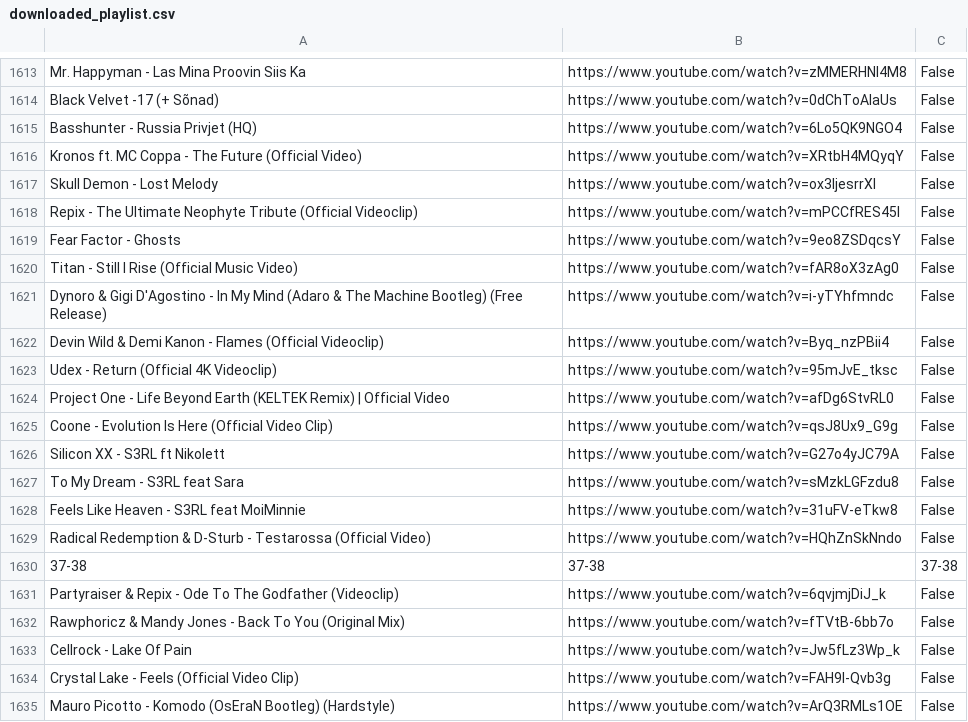
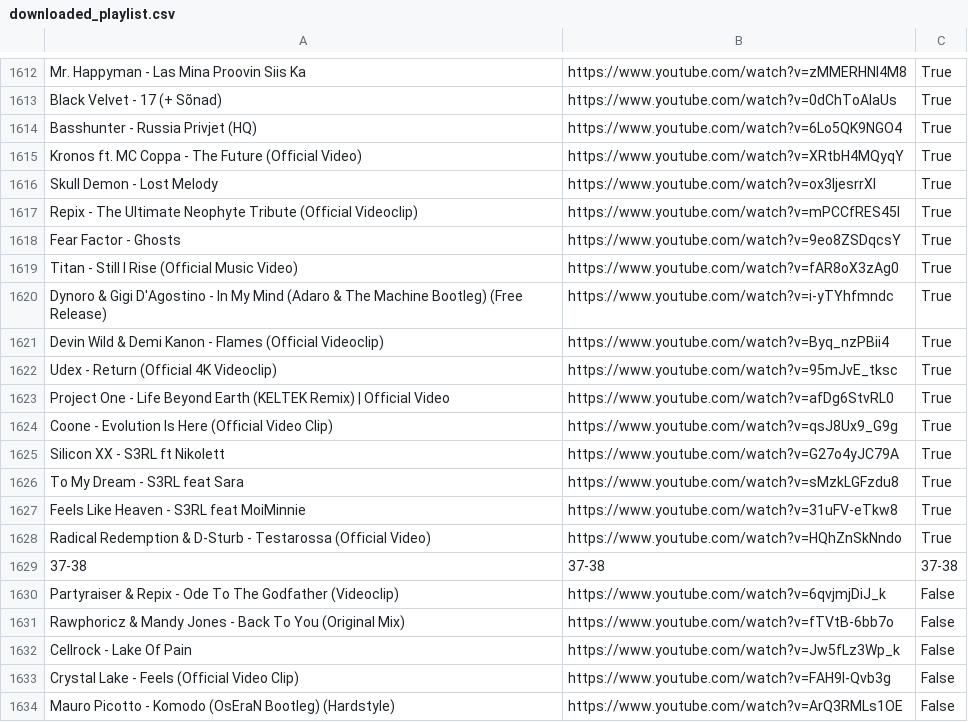
Before and after one commit to kusti420/BestSongsOfAllTime, a CSV file: CSV/downloaded_playlist.csv, drawn as a sheet; only a part is shown, gaps mark what is left out; addresses are those after the commit; the diff covers the shown part only; the diff names each change by its address in the sheet, - before the commit and + after, or states it on an @@ line.

```diff
--- a/CSV/downloaded_playlist.csv
+++ b/CSV/downloaded_playlist.csv
-C1612:C1628: False
+C1612:C1628: True
-A1613: Black Velvet -17 (+ Sõnad)
+A1613: Black Velvet - 17 (+ Sõnad)
```
Also changed, not shown: 1 removed row and 27 edited cells elsewhere in this file, 1 other file.
